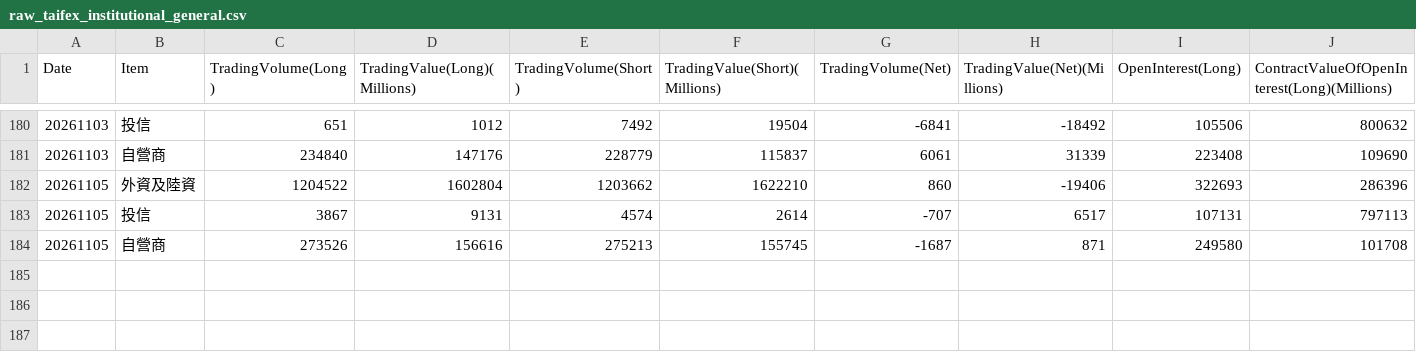
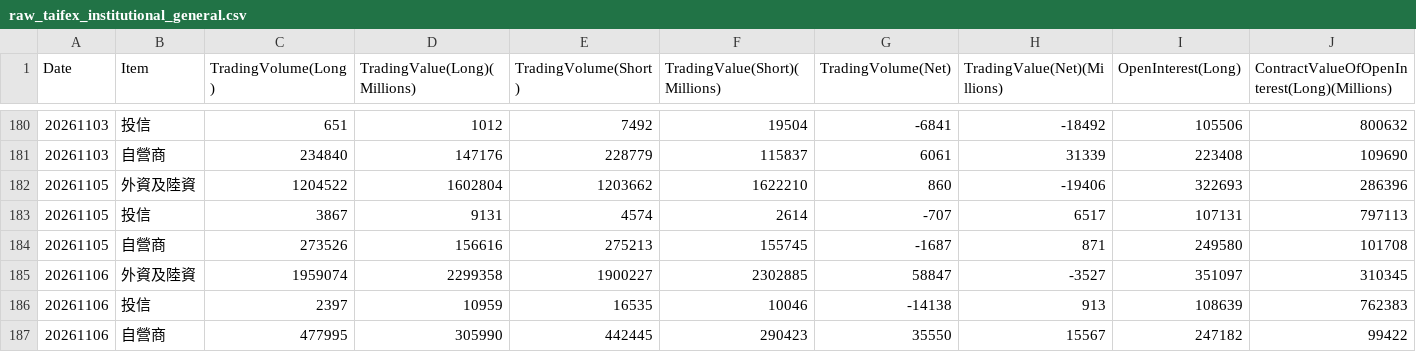
Before and after one commit to wenchiehlee-investment/TAIFEX, a CSV file: data/raw_taifex_institutional_general.csv, drawn as a sheet; only a part is shown, gaps mark what is left out; rows hold the shown columns only; the diff names each change by its address in the sheet, - before the commit and + after, or states it on an @@ line.

```diff
--- a/data/raw_taifex_institutional_general.csv
+++ b/data/raw_taifex_institutional_general.csv
+row 185: 20261106 | 外資及陸資 | 1959074 | 2299358 | 1900227 | 2302885 | 58847 | -3527 | 351097 | 310345
+row 186: 20261106 | 投信 | 2397 | 10959 | 16535 | 10046 | -14138 | 913 | 108639 | 762383
+row 187: 20261106 | 自營商 | 477995 | 305990 | 442445 | 290423 | 35550 | 15567 | 247182 | 99422
```
Also changed, not shown: 2 other files.
